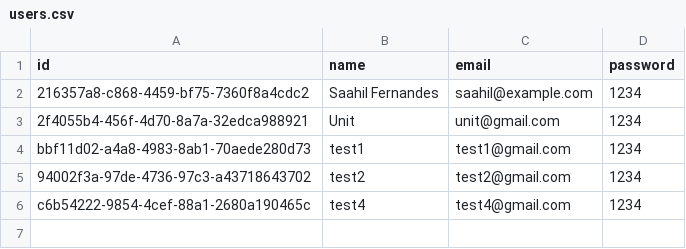
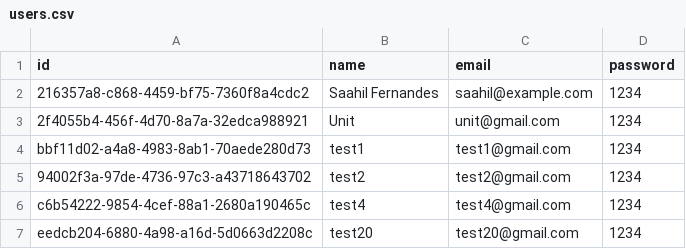
Before and after one commit to SaahilFernandes/Test-app, a CSV file: backend/data/users.csv, drawn as a sheet.

```diff
--- a/backend/data/users.csv
+++ b/backend/data/users.csv
@@ -6 +6,2 @@ bbf11d02-a4a8-4983-8ab1-70aede280d73,test1,test1@gmail.com,1234
 c6b54222-9854-4cef-88a1-2680a190465c,test4,test4@gmail.com,1234
+eedcb204-6880-4a98-a16d-5d0663d2208c,test20,test20@gmail.com,1234
```
Also changed, not shown: backend/data/feedback.csv, backend/data/votes.csv, 2 other files.
